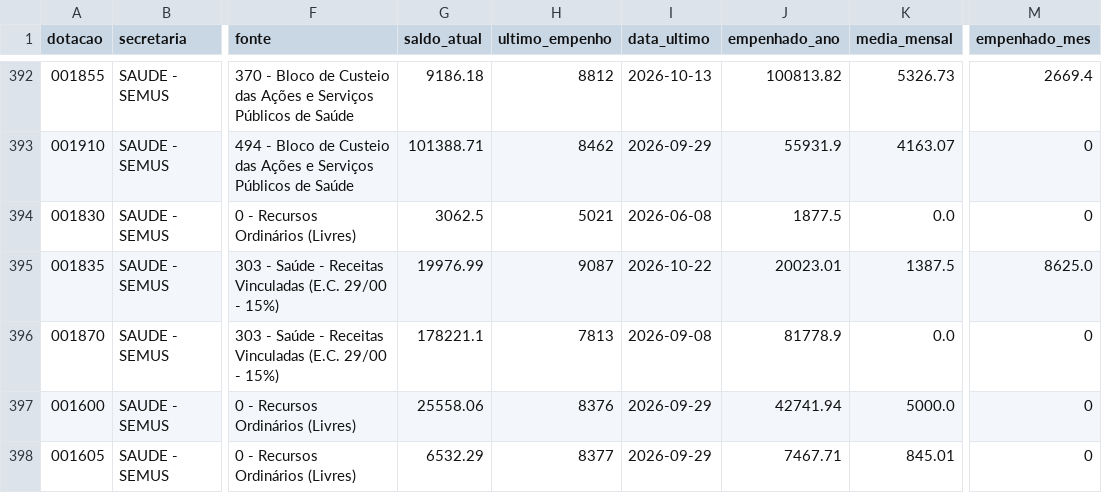
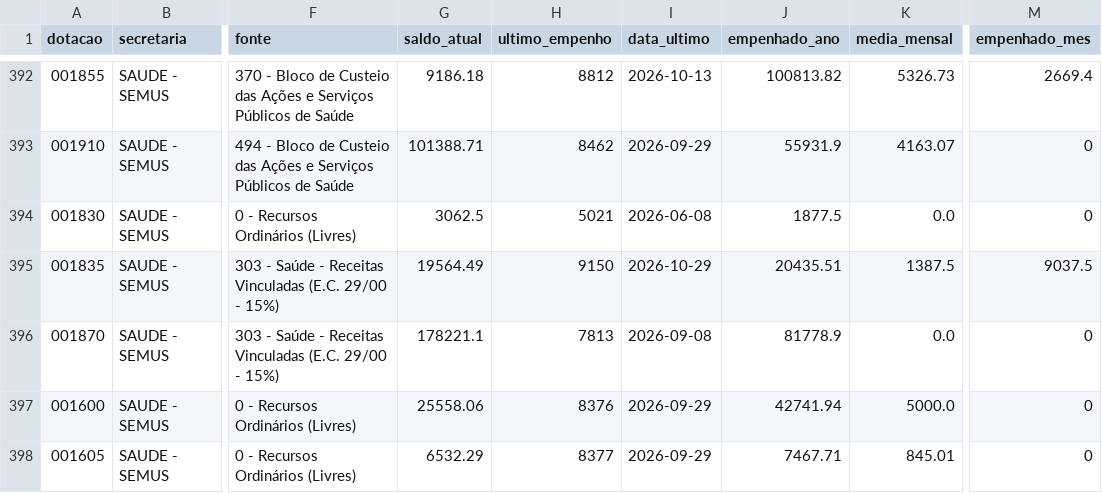
Before and after one commit to vagnerims2/painel-leopolis, a CSV file: data/dotacoes.csv, drawn as a sheet; only a part is shown, gaps mark what is left out; the diff names each change by its address in the sheet, - before the commit and + after, or states it on an @@ line.

```diff
--- a/data/dotacoes.csv
+++ b/data/dotacoes.csv
-G395 (saldo_atual): 19976.99
+G395 (saldo_atual): 19564.49
-H395 (ultimo_empenho): 9087
+H395 (ultimo_empenho): 9150
-I395 (data_ultimo): 2026-10-22
+I395 (data_ultimo): 2026-10-29
-J395 (empenhado_ano): 20023.01
+J395 (empenhado_ano): 20435.51
-M395 (empenhado_mes): 8625.0
+M395 (empenhado_mes): 9037.5
```
Also changed, not shown: data/movimento.csv, data/saldo_fontes.csv, 5 other files.
